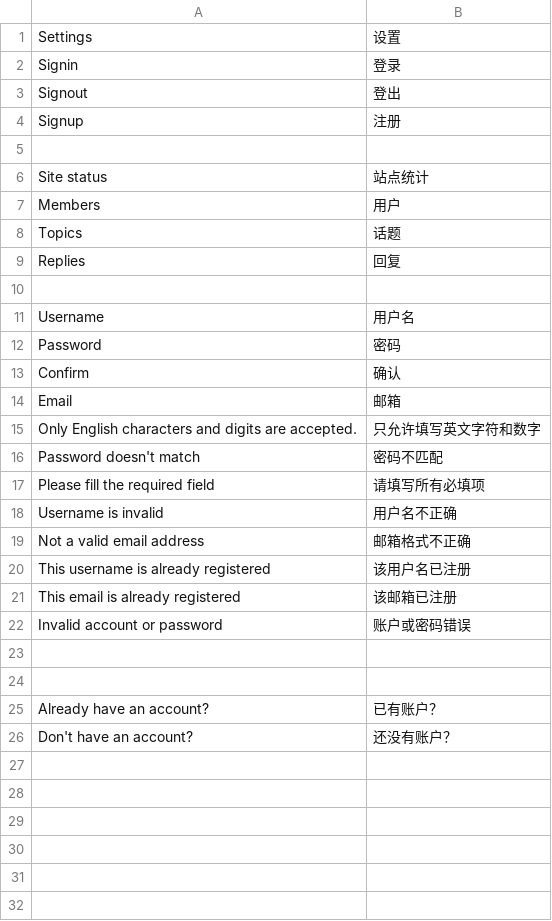
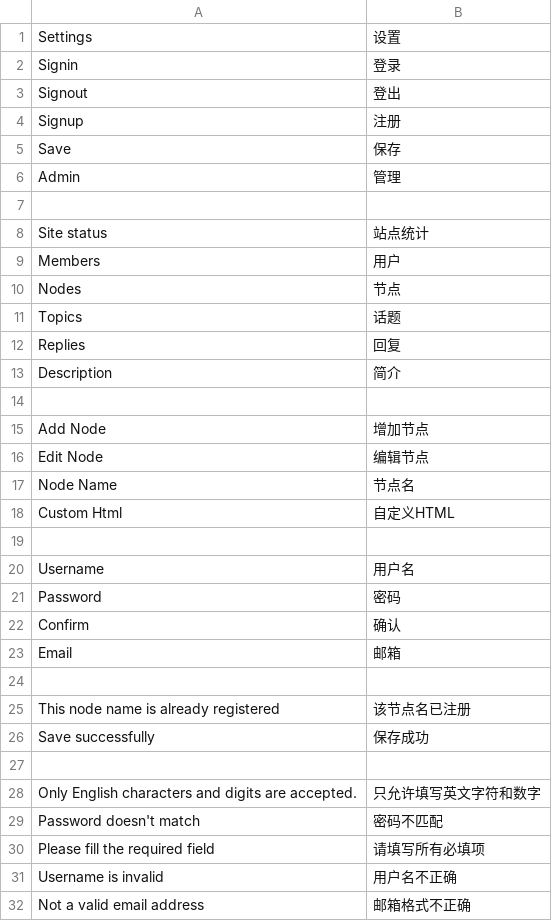
Before and after one commit to whtsky/Gather, a CSV file: locale/zh_CN.csv, drawn as a sheet; only a part is shown; the shorter side is filled out with more unchanged rows.

Commit message:
finished node_add and node_edit

```diff
--- a/locale/zh_CN.csv
+++ b/locale/zh_CN.csv
@@ -4,2 +4,4 @@
 "Signup","注册"
+"Save","保存"
+"Admin","管理"
 
@@ -7,4 +9,11 @@
 "Members","用户"
+"Nodes","节点"
 "Topics","话题"
 "Replies","回复"
+"Description","简介"
+
+"Add Node","增加节点"
+"Edit Node","编辑节点"
+"Node Name","节点名"
+"Custom Html","自定义HTML"
 
@@ -14,2 +23,6 @@
 "Email","邮箱"
+
+"This node name is already registered","该节点名已注册"
+"Save successfully","保存成功"
+
 "Only English characters and digits are accepted.","只允许填写英文字符和数字"
```
Also changed, not shown: 10 other files.
